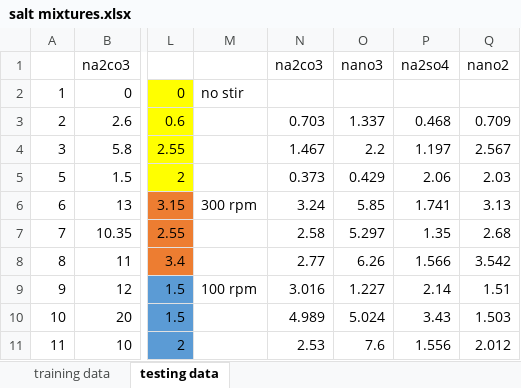
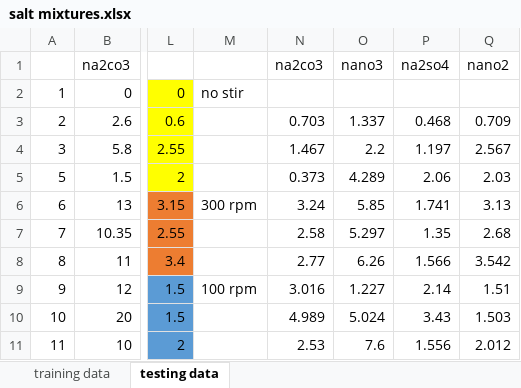
Before and after one commit to jiayu423/ChemoIR, an Excel workbook: Data/sodium salt mixture/salt mixtures.xlsx, sheet testing data, drawn as a sheet; only a part is shown, gaps mark what is left out; values as stored, in another font and other column widths than the file's, no borders; the diff names each change by its address in the sheet, - before the commit and + after, or states it on an @@ line.

```diff
--- a/Data/sodium salt mixture/salt mixtures.xlsx (sheet testing data)
+++ b/Data/sodium salt mixture/salt mixtures.xlsx (sheet testing data)
-O5: 0.429
+O5: 4.289
```
Also changed, not shown: 6 other files.
